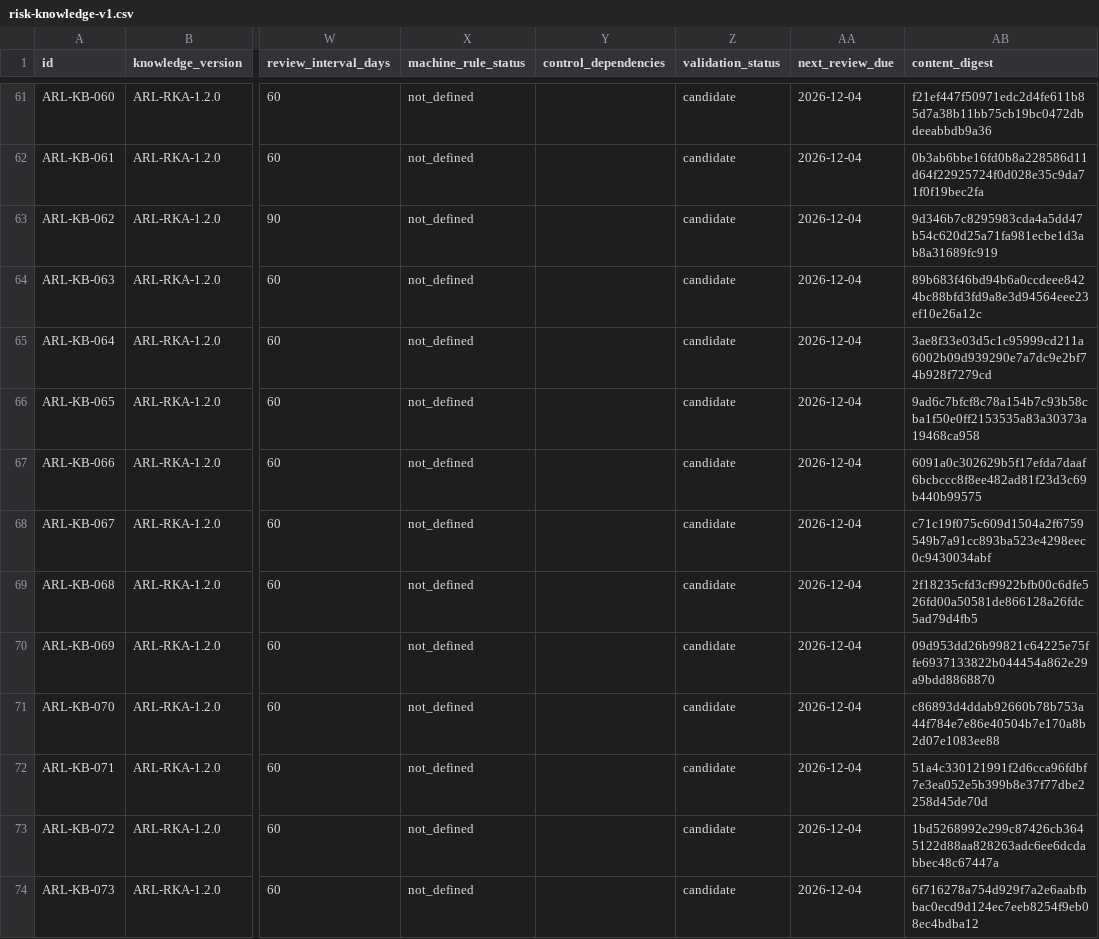
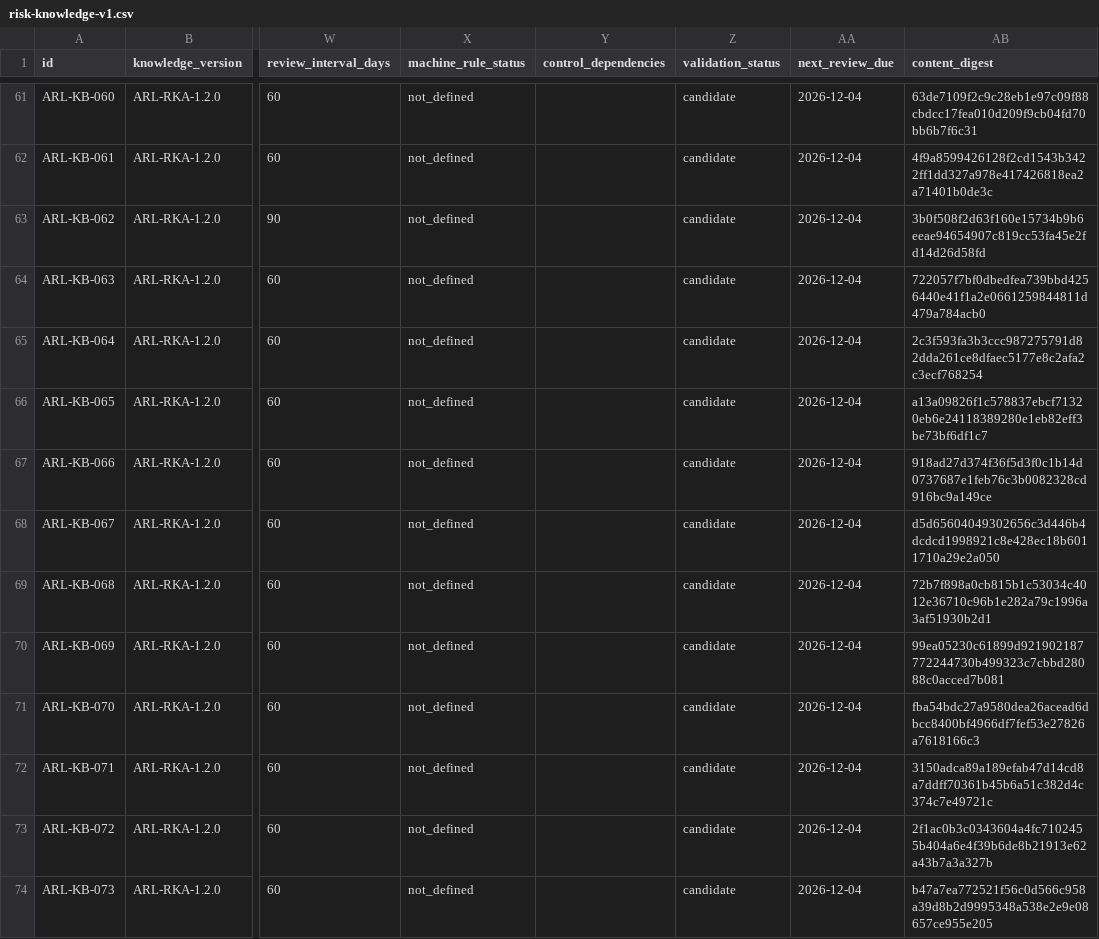
Before and after one commit to emprex/agent-risk-layer, a CSV file: risk-knowledge/risk-knowledge-v1.csv, drawn as a sheet; only a part is shown, gaps mark what is left out; the diff covers the shown part only; the diff names each change by its address in the sheet, - before the commit and + after, or states it on an @@ line.

```diff
--- a/risk-knowledge/risk-knowledge-v1.csv
+++ b/risk-knowledge/risk-knowledge-v1.csv
-AB61 (content_digest): f21ef447f50971edc2d4fe611b85d7a38b11bb75cb19bc0472dbdeeabbdb9a36
+AB61 (content_digest): 63de7109f2c9c28eb1e97c09f88cbdcc17fea010d209f9cb04fd70bb6b7f6c31
-AB62 (content_digest): 0b3ab6bbe16fd0b8a228586d11d64f22925724f0d028e35c9da71f0f19bec2fa
+AB62 (content_digest): 4f9a8599426128f2cd1543b3422ff1dd327a978e417426818ea2a71401b0de3c
-AB63 (content_digest): 9d346b7c8295983cda4a5dd47b54c620d25a71fa981ecbe1d3ab8a31689fc919
+AB63 (content_digest): 3b0f508f2d63f160e15734b9b6eeae94654907c819cc53fa45e2fd14d26d58fd
-AB64 (content_digest): 89b683f46bd94b6a0ccdeee8424bc88bfd3fd9a8e3d94564eee23ef10e26a12c
+AB64 (content_digest): 722057f7bf0dbedfea739bbd4256440e41f1a2e0661259844811d479a784acb0
-AB65 (content_digest): 3ae8f33e03d5c1c95999cd211a6002b09d939290e7a7dc9e2bf74b928f7279cd
+AB65 (content_digest): 2c3f593fa3b3ccc987275791d82dda261ce8dfaec5177e8c2afa2c3ecf768254
-AB66 (content_digest): 9ad6c7bfcf8c78a154b7c93b58cba1f50e0ff2153535a83a30373a19468ca958
+AB66 (content_digest): a13a09826f1c578837ebcf71320eb6e24118389280e1eb82eff3be73bf6df1c7
-AB67 (content_digest): 6091a0c302629b5f17efda7daaf6bcbccc8f8ee482ad81f23d3c69b440b99575
+AB67 (content_digest): 918ad27d374f36f5d3f0c1b14d0737687e1feb76c3b0082328cd916bc9a149ce
-AB68 (content_digest): c71c19f075c609d1504a2f6759549b7a91cc893ba523e4298eec0c9430034abf
+AB68 (content_digest): d5d65604049302656c3d446b4dcdcd1998921c8e428ec18b6011710a29e2a050
-AB69 (content_digest): 2f18235cfd3cf9922bfb00c6dfe526fd00a50581de866128a26fdc5ad79d4fb5
+AB69 (content_digest): 72b7f898a0cb815b1c53034c4012e36710c96b1e282a79c1996a3af51930b2d1
-AB70 (content_digest): 09d953dd26b99821c64225e75ffe6937133822b044454a862e29a9bdd8868870
+AB70 (content_digest): 99ea05230c61899d921902187772244730b499323c7cbbd28088c0acced7b081
-AB71 (content_digest): c86893d4ddab92660b78b753a44f784e7e86e40504b7e170a8b2d07e1083ee88
+AB71 (content_digest): fba54bdc27a9580dea26acead6dbcc8400bf4966df7fef53e27826a7618166c3
-AB72 (content_digest): 51a4c330121991f2d6cca96fdbf7e3ea052e5b399b8e37f77dbe2258d45de70d
+AB72 (content_digest): 3150adca89a189efab47d14cd8a7ddff70361b45b6a51c382d4c374c7e49721c
-AB73 (content_digest): 1bd5268992e299c87426cb3645122d88aa828263adc6ee6dcdabbec48c67447a
+AB73 (content_digest): 2f1ac0b3c0343604a4fc7102455b404a6e4f39b6de8b21913e62a43b7a3a327b
-AB74 (content_digest): 6f716278a754d929f7a2e6aabfbbac0ecd9d124ec7eeb8254f9eb08ec4bdba12
+AB74 (content_digest): b47a7ea772521f56c0d566c958a39d8b2d9995348a538e2e9e08657ce955e205
```
Also changed, not shown: 67 edited cells elsewhere in this file.
